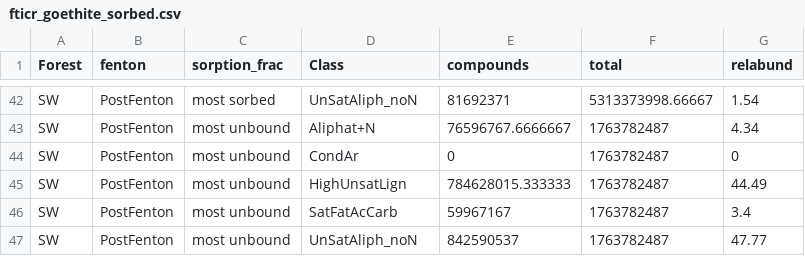
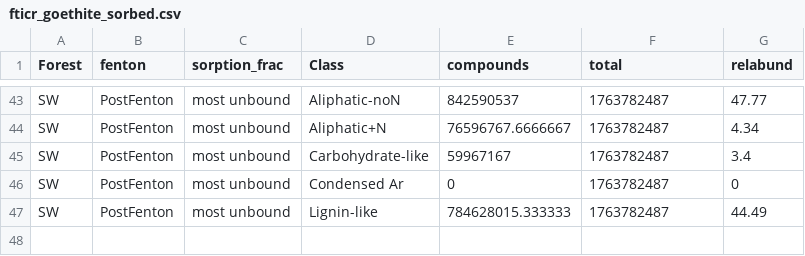
Before and after one commit to kaizadp/fenton_adsorption_SOM, a CSV file: fticr/fticr_goethite_sorbed.csv, drawn as a sheet; only a part is shown, gaps mark what is left out; the diff covers the shown part only.

```diff
--- a/fticr/fticr_goethite_sorbed.csv
+++ b/fticr/fticr_goethite_sorbed.csv
@@ -42,6 +43,5 @@
-"SW","PostFenton","most sorbed","UnSatAliph_noN",81692371,5313373998.66667,1.54
-"SW","PostFenton","most unbound","Aliphat+N",76596767.6666667,1763782487,4.34
-"SW","PostFenton","most unbound","CondAr",0,1763782487,0
-"SW","PostFenton","most unbound","HighUnsatLign",784628015.333333,1763782487,44.49
-"SW","PostFenton","most unbound","SatFatAcCarb",59967167,1763782487,3.4
-"SW","PostFenton","most unbound","UnSatAliph_noN",842590537,1763782487,47.77
+"SW","PostFenton","most unbound","Aliphatic-noN",842590537,1763782487,47.77
+"SW","PostFenton","most unbound","Aliphatic+N",76596767.6666667,1763782487,4.34
+"SW","PostFenton","most unbound","Carbohydrate-like",59967167,1763782487,3.4
+"SW","PostFenton","most unbound","Condensed Ar",0,1763782487,0
+"SW","PostFenton","most unbound","Lignin-like",784628015.333333,1763782487,44.49
```
Also changed, not shown: 9 added rows, 8 removed rows and 48 edited cells elsewhere in this file, fticr/fticr_meta.csv, fticr/fticr_relative_abundance.csv, 9 other files.
